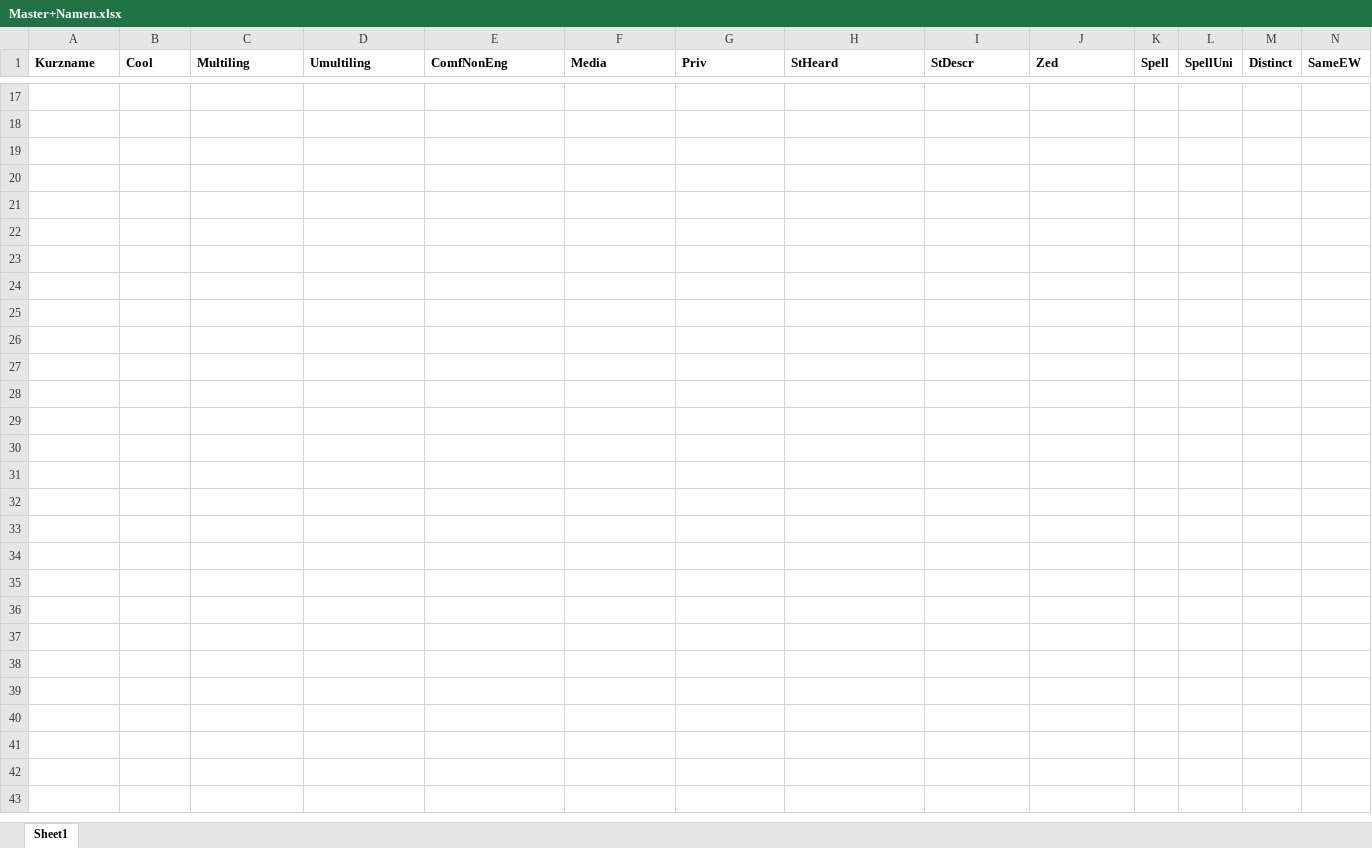
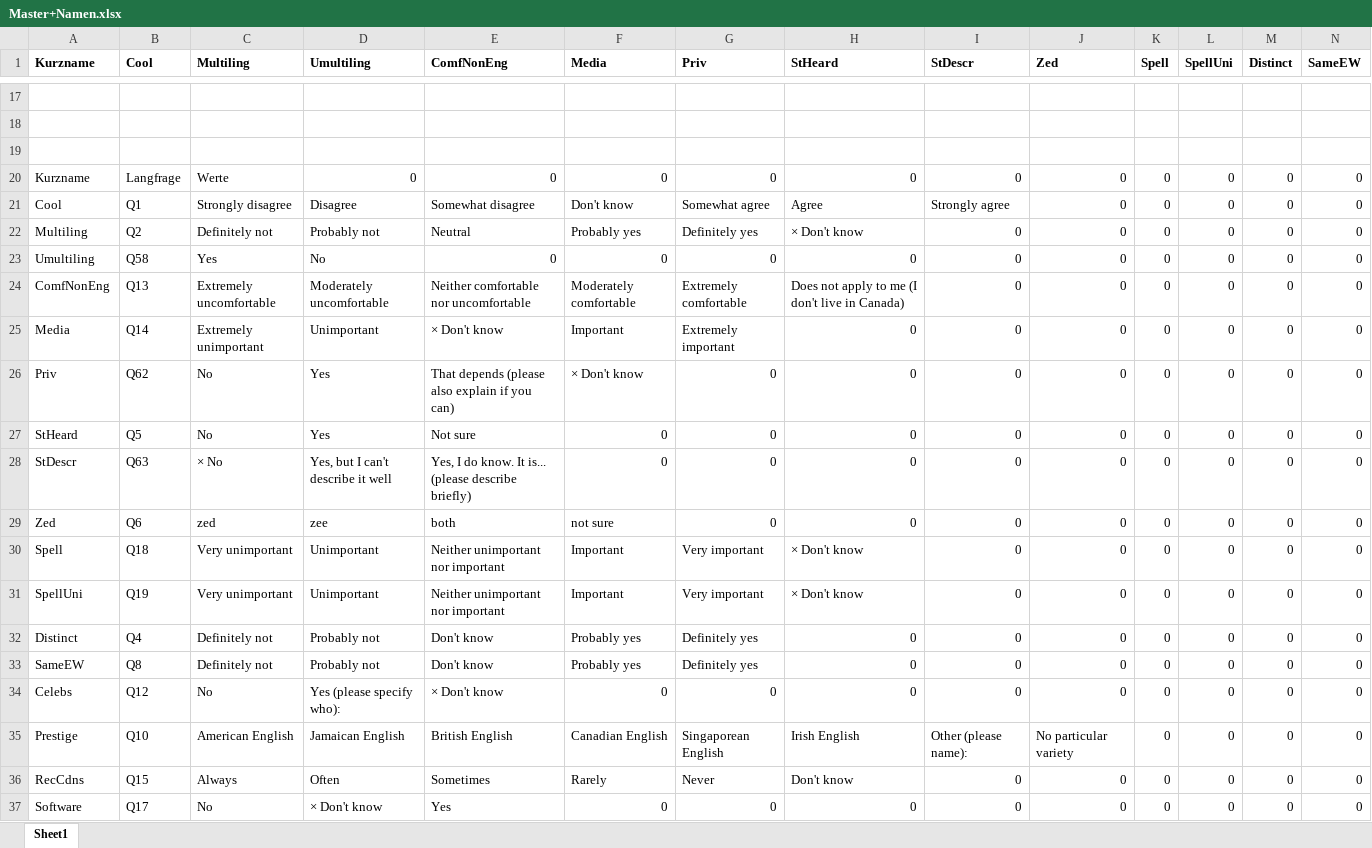
Before and after one commit to wordsmith189/coast-to-coast-to-coast, an Excel workbook: data/Master+Namen.xlsx, sheet Sheet1, drawn as a sheet; only a part is shown, gaps mark what is left out; values as stored, in another font and other column widths than the file's, no borders; rows hold the shown columns only; the diff covers the shown part only; the diff names each change by its address in the sheet, - before the commit and + after, or states it on an @@ line.

```diff
--- a/data/Master+Namen.xlsx (sheet Sheet1)
+++ b/data/Master+Namen.xlsx (sheet Sheet1)
+row 19: (empty)
+row 20: Kurzname | Langfrage | Werte | 0 | 0 | 0 | 0 | 0 | 0 | 0 | 0 | 0 | 0 | 0
+row 21: Cool | Q1 | Strongly disagree | Disagree | Somewhat disagree | Don't know | Somewhat agree | Agree | Strongly agree | 0 | 0 | 0 | 0 | 0
+row 22: Multiling | Q2 | Definitely not | Probably not | Neutral | Probably yes | Definitely yes | × Don't know | 0 | 0 | 0 | 0 | 0 | 0
+row 23: Umultiling | Q58 | Yes | No | 0 | 0 | 0 | 0 | 0 | 0 | 0 | 0 | 0 | 0
+row 24: ComfNonEng | Q13 | Extremely uncomfortable | Moderately uncomfortable | Neither comfortable nor uncomfortable | Moderately comfortable | Extremely comfortable | Does not apply to me (I don't live in Canada) | 0 | 0 | 0 | 0 | 0 | 0
+row 25: Media | Q14 | Extremely unimportant | Unimportant | × Don't know | Important | Extremely important | 0 | 0 | 0 | 0 | 0 | 0 | 0
+row 26: Priv | Q62 | No | Yes | That depends (please also explain if you can) | × Don't know | 0 | 0 | 0 | 0 | 0 | 0 | 0 | 0
+row 27: StHeard | Q5 | No | Yes | Not sure | 0 | 0 | 0 | 0 | 0 | 0 | 0 | 0 | 0
+row 28: StDescr | Q63 | × No | Yes, but I can't describe it well | Yes, I do know. It is... (please describe briefly) | 0 | 0 | 0 | 0 | 0 | 0 | 0 | 0 | 0
+row 29: Zed | Q6 | zed | zee | both | not sure | 0 | 0 | 0 | 0 | 0 | 0 | 0 | 0
+row 30: Spell | Q18 | Very unimportant | Unimportant | Neither unimportant nor important | Important | Very important | × Don't know | 0 | 0 | 0 | 0 | 0 | 0
+row 31: SpellUni | Q19 | Very unimportant | Unimportant | Neither unimportant nor important | Important | Very important | × Don't know | 0 | 0 | 0 | 0 | 0 | 0
+row 32: Distinct | Q4 | Definitely not | Probably not | Don't know | Probably yes | Definitely yes | 0 | 0 | 0 | 0 | 0 | 0 | 0
+row 33: SameEW | Q8 | Definitely not | Probably not | Don't know | Probably yes | Definitely yes | 0 | 0 | 0 | 0 | 0 | 0 | 0
+row 34: Celebs | Q12 | No | Yes (please specify who): | × Don't know | 0 | 0 | 0 | 0 | 0 | 0 | 0 | 0 | 0
+row 35: Prestige | Q10 | American English | Jamaican English | British English | Canadian English | Singaporean English | Irish English | Other (please name): | No particular variety | 0 | 0 | 0 | 0
+row 36: RecCdns | Q15 | Always | Often | Sometimes | Rarely | Never | Don't know | 0 | 0 | 0 | 0 | 0 | 0
+row 37: Software | Q17 | No | × Don't know | Yes | 0 | 0 | 0 | 0 | 0 | 0 | 0 | 0 | 0
```
Also changed, not shown: 19 added rows elsewhere in this sheet, data/Master3100.xlsx, 14 other files.
